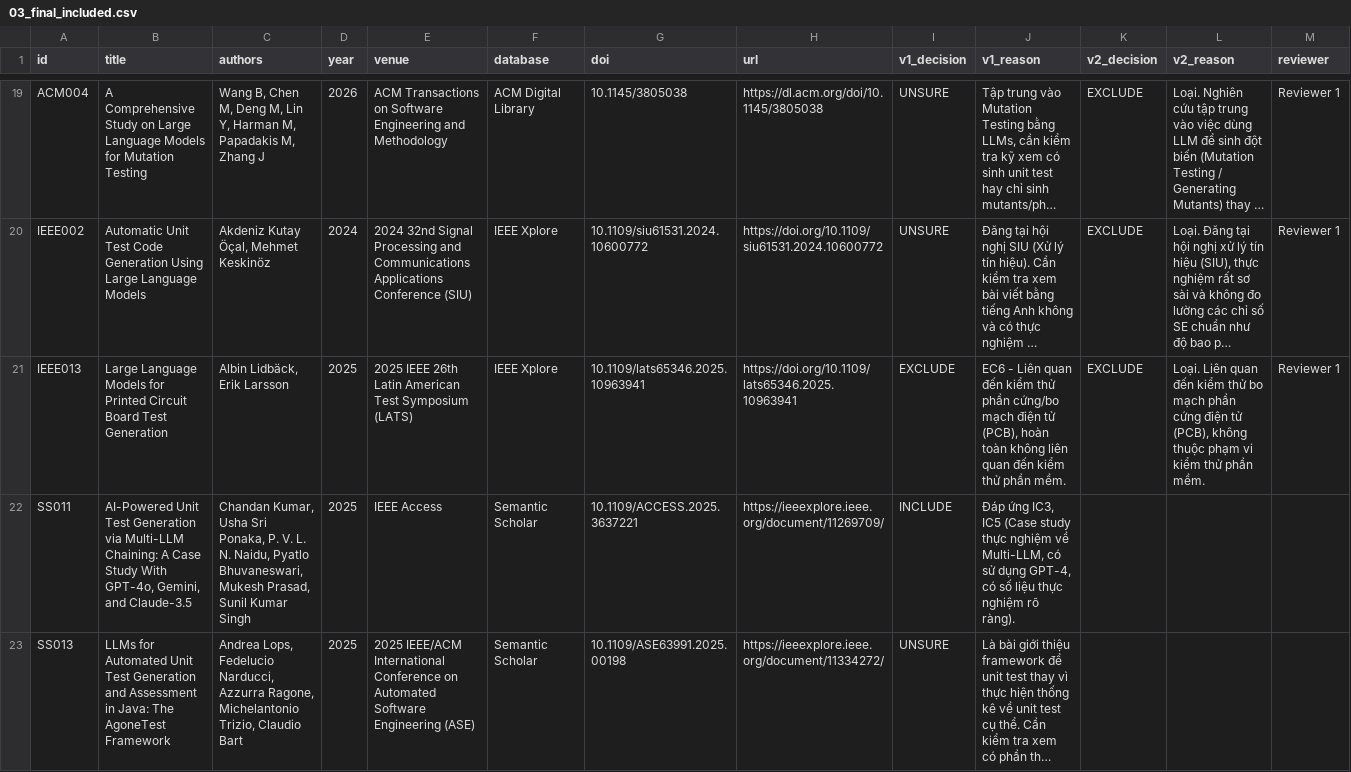
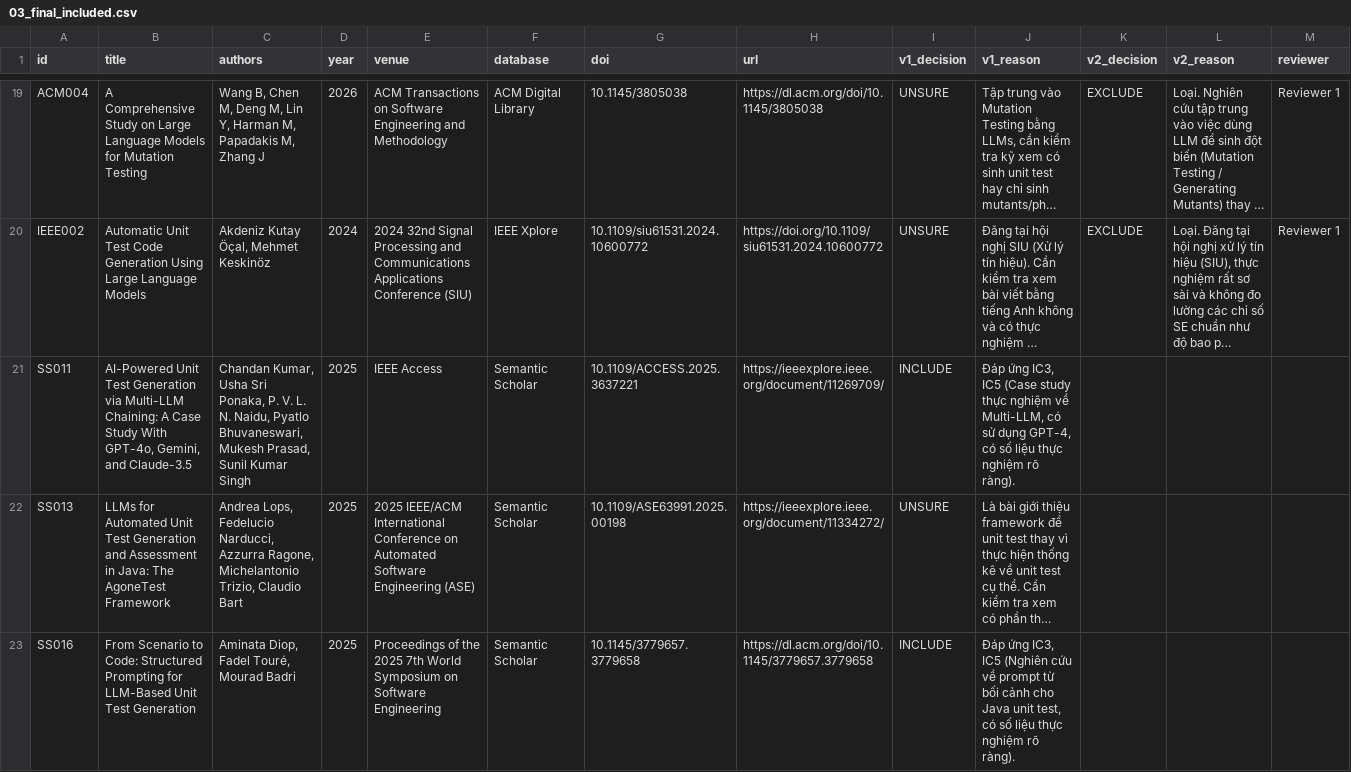
Before and after one commit to Khenggg/SE1944_LLM_Unit_Test_Generation, a CSV file: SLR/03_final_included.csv, drawn as a sheet; only a part is shown, gaps mark what is left out; the shorter side is filled out with more unchanged rows; long unchanged cells end in …; the diff names each change by its address in the sheet, - before the commit and + after, or states it on an @@ line.

Commit message:
..

```diff
--- a/SLR/03_final_included.csv
+++ b/SLR/03_final_included.csv
-row 21: IEEE013 | Large Language Models for Printed Circuit Board Test Generation | Albin Lidbäck, Erik Larsson | 2025 | 2025 IEEE 26th Latin American Test Symposium (LATS) | IEEE Xplore | 10.1109/lats65346.2025.10963941 | https://doi.org/10.1109/lats65346.2025.10963941 | EXCLUDE | EC6 - Liên quan đến kiểm thử phần cứng/bo mạch điện tử (PCB), hoàn toàn không liên quan đến kiểm thử phần mềm. | EXCLUDE | Loại. Liên quan đến kiểm thử bo mạch phần cứng điện tử (PCB), không thuộc phạm vi kiểm thử phần mềm. | Reviewer 1
```
